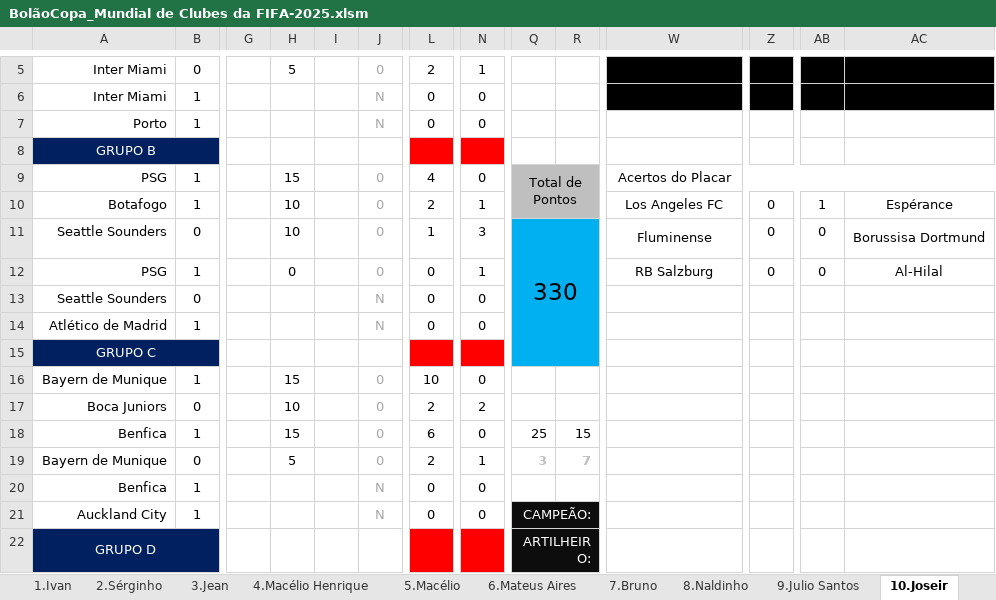
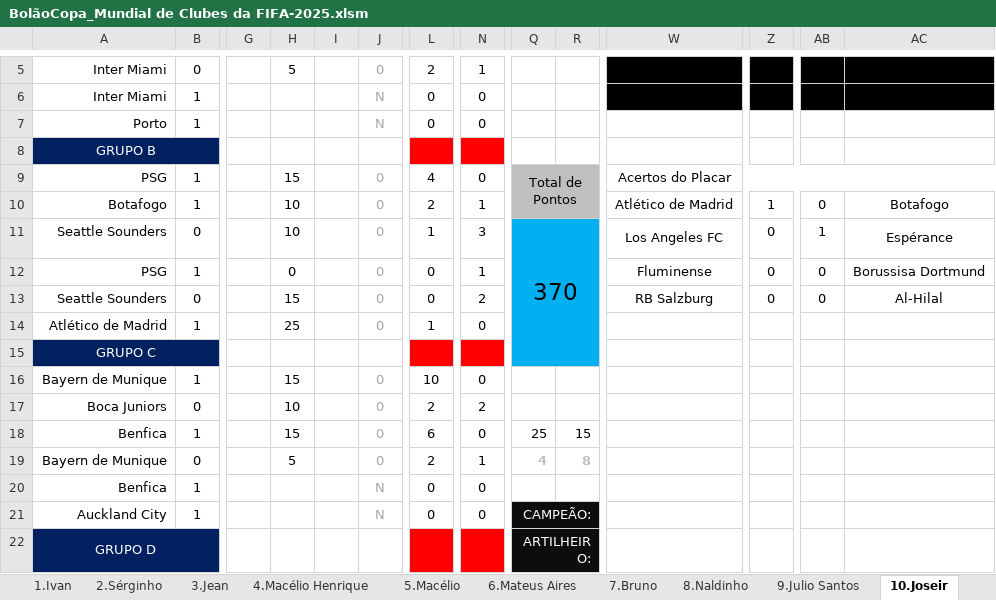
Before and after one commit to IvanIndaia/mundialdeclubes2025, an Excel workbook: docs/BolãoCopa_Mundial de Clubes da FIFA-2025.xlsm, sheet 10.Joseir, drawn as a sheet; only a part is shown, gaps mark what is left out; values as stored, in another font and other column widths than the file's, no borders; charts and pictures not drawn; the diff names each change by its address in the sheet, - before the commit and + after, or states it on an @@ line.

```diff
--- a/docs/BolãoCopa_Mundial de Clubes da FIFA-2025.xlsm (sheet 10.Joseir)
+++ b/docs/BolãoCopa_Mundial de Clubes da FIFA-2025.xlsm (sheet 10.Joseir)
-W10: Los Angeles FC
+W10: Atlético de Madrid
-Z10: 0
+Z10: 1
-AB10: 1
+AB10: 0
-AC10: Espérance
+AC10: Botafogo
-Q11: 330
+Q11: 370
-W11: Fluminense
+W11: Los Angeles FC
-AB11: 0
+AB11: 1
-AC11: Borussisa Dortmund
+AC11: Espérance
-W12: RB Salzburg
+W12: Fluminense
-AC12: Al-Hilal
+AC12: Borussisa Dortmund
-H13: (empty)
+H13: 15
-J13:J14: N
+J13:J14: 0
-N13: 0
+N13: 2
-W13: (empty)
+W13: RB Salzburg
-Z13: (empty)
+Z13: 0
-AB13: (empty)
+AB13: 0
-AC13: (empty)
+AC13: Al-Hilal
-H14: (empty)
+H14: 25
-L14: 0
+L14: 1
-Q19: 3
+Q19: 4
-R19: 7
+R19: 8
```
Also changed, not shown: sheet Classificação, sheet Placar Exato, sheet Tabela, sheet 3.Jean, sheet 19.Miguel, sheet 5.Macélio, 17 more sheets, formulas that keep their value, hidden cells, 1 other file.
